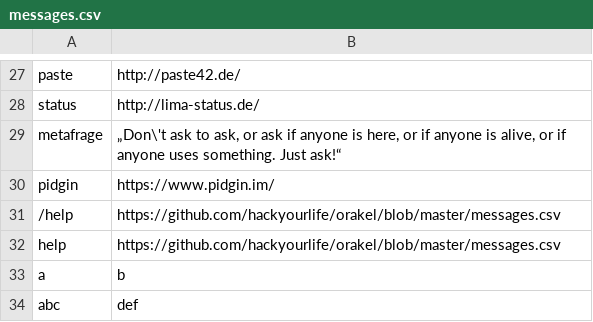
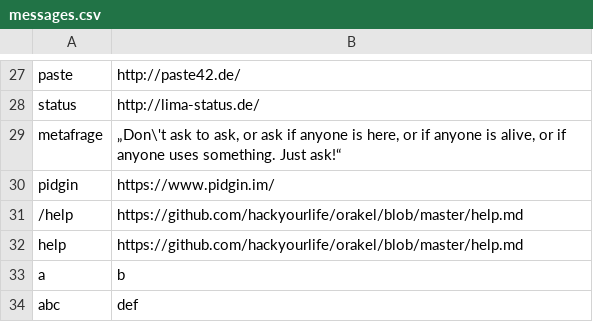
Before and after one commit to hackyourlife/orakel, a CSV file: messages.csv, drawn as a sheet; only a part is shown, gaps mark what is left out.

Commit message:
help link updated

```diff
--- a/messages.csv
+++ b/messages.csv
@@ -30,4 +30,4 @@ metafrage;„Don\'t ask to ask, or ask if anyone is here, or if anyone is alive,
 pidgin;https://www.pidgin.im/
-/help;https://github.com/hackyourlife/orakel/blob/master/messages.csv
-help;https://github.com/hackyourlife/orakel/blob/master/messages.csv
+/help;https://github.com/hackyourlife/orakel/blob/master/help.md
+help;https://github.com/hackyourlife/orakel/blob/master/help.md
 a;b
```
